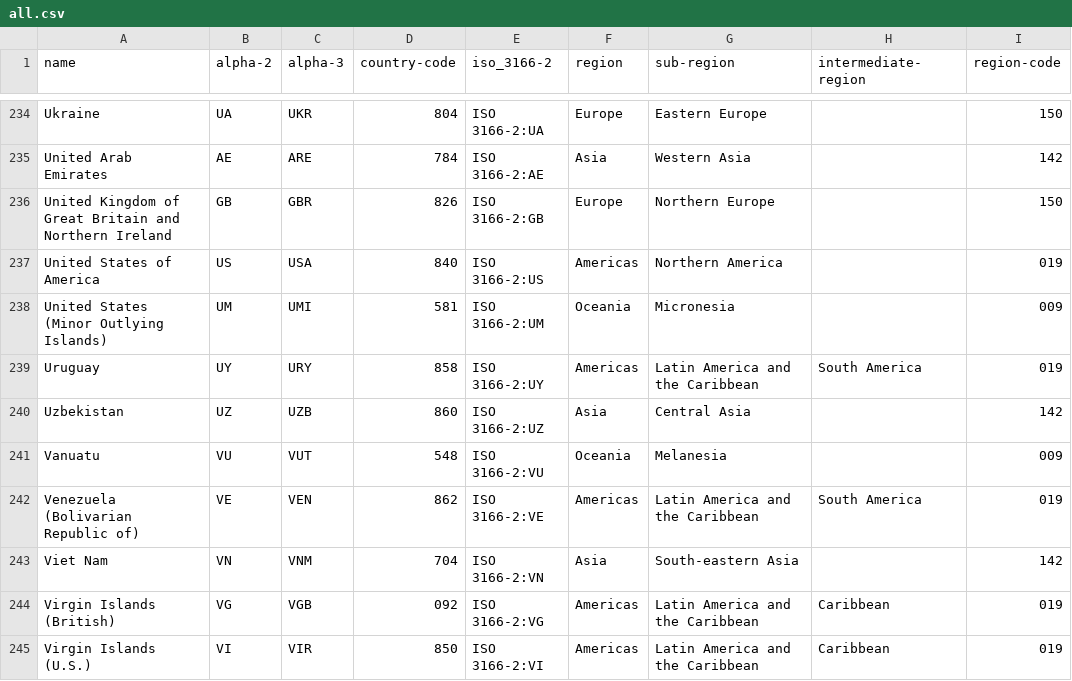
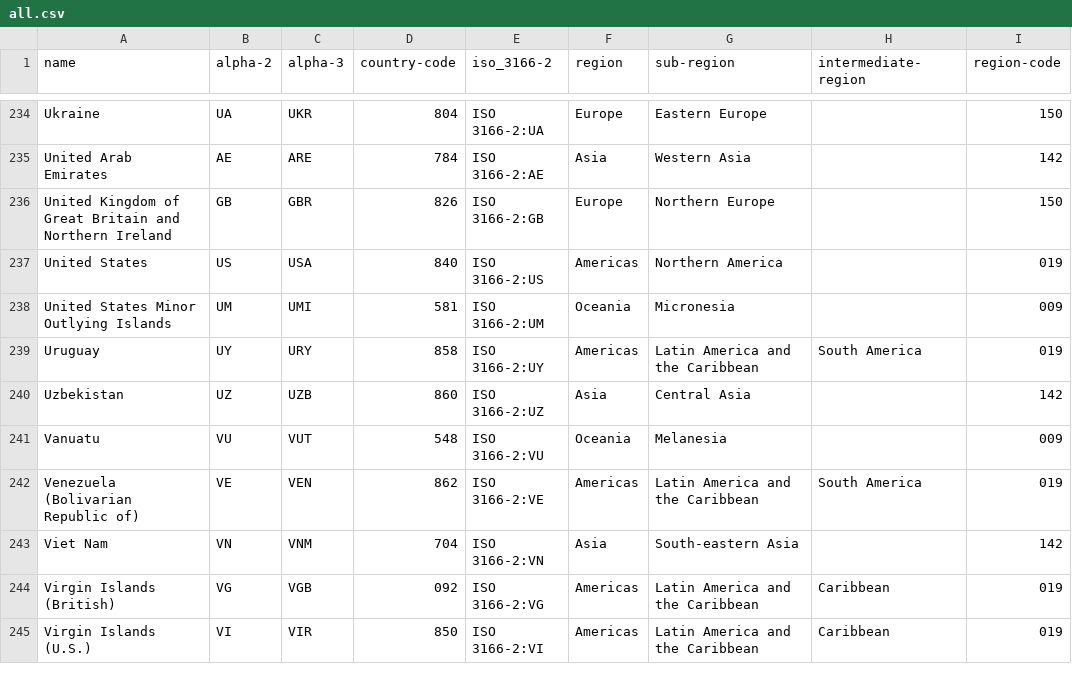
Before and after one commit to chadschofield/ISO-3166-Countries-with-Regional-Codes, a CSV file: all/all.csv, drawn as a sheet; only a part is shown, gaps mark what is left out; the diff names each change by its address in the sheet, - before the commit and + after, or states it on an @@ line.

Commit message:
Update all.csv

```diff
--- a/all/all.csv
+++ b/all/all.csv
-A237 (name): United States of America
+A237 (name): United States
-A238 (name): United States (Minor Outlying Islands)
+A238 (name): United States Minor Outlying Islands
```
